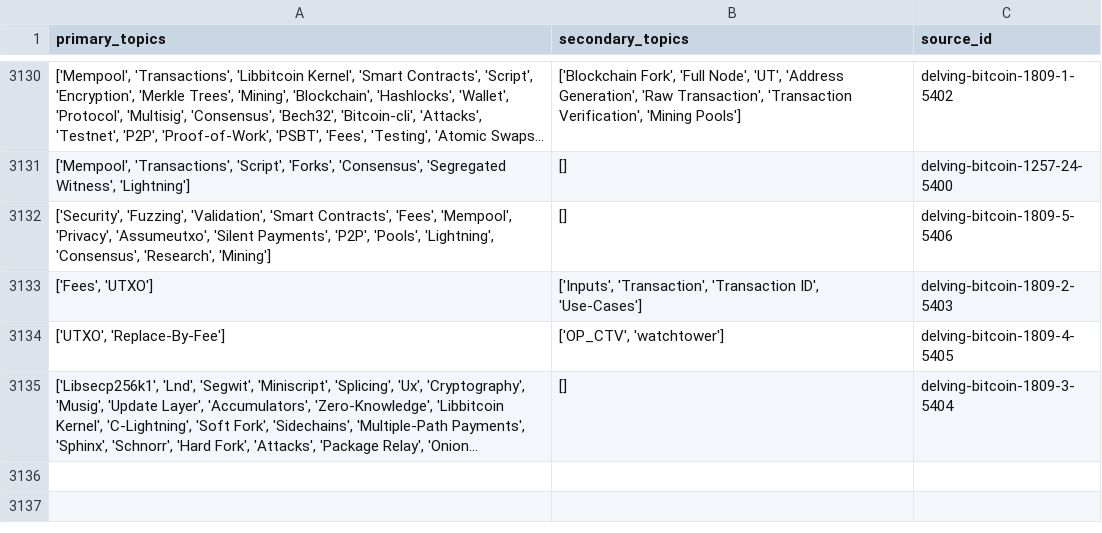
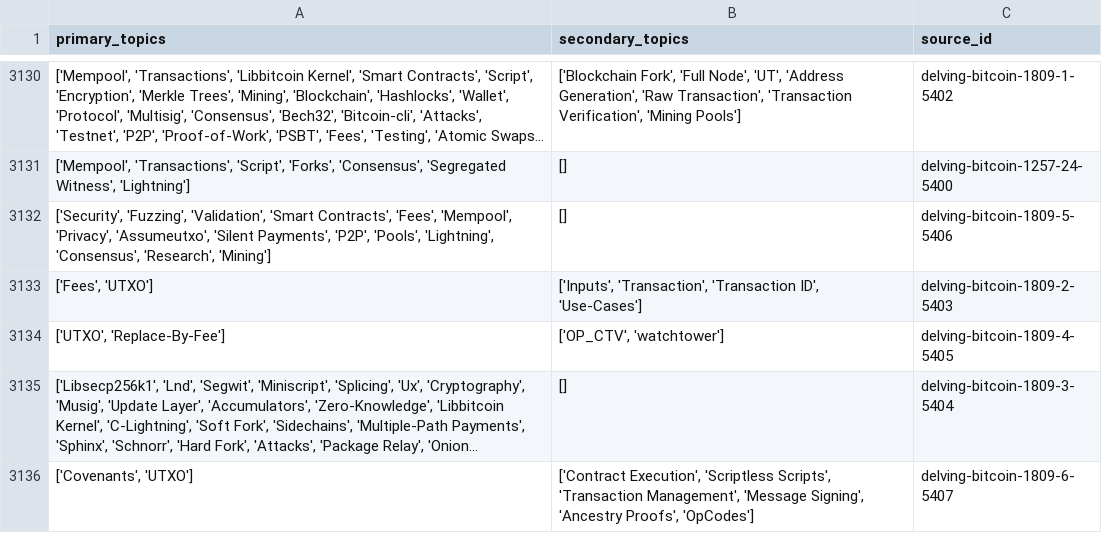
Before and after one commit to bitcoinsearch/llm-fine-tuning, a CSV file: gpt_output/topic_modeling_delvingbitcoin.org.csv, drawn as a sheet; only a part is shown, gaps mark what is left out; long unchanged cells end in …; the diff names each change by its address in the sheet, - before the commit and + after, or states it on an @@ line.

Commit message:
Updated csv files with topics from latest ES docs

```diff
--- a/gpt_output/topic_modeling_delvingbitcoin.org.csv
+++ b/gpt_output/topic_modeling_delvingbitcoin.org.csv
+row 3136: ['Covenants', 'UTXO'] | ['Contract Execution', 'Scriptless Scripts', 'Transaction Management', 'Message Signing', 'Ancestry Proofs', 'OpCodes'] | delving-bitcoin-1809-6-5407
```
